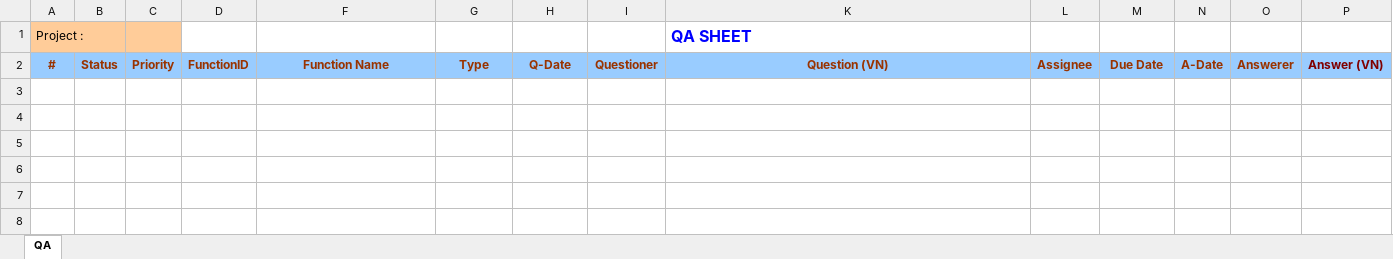
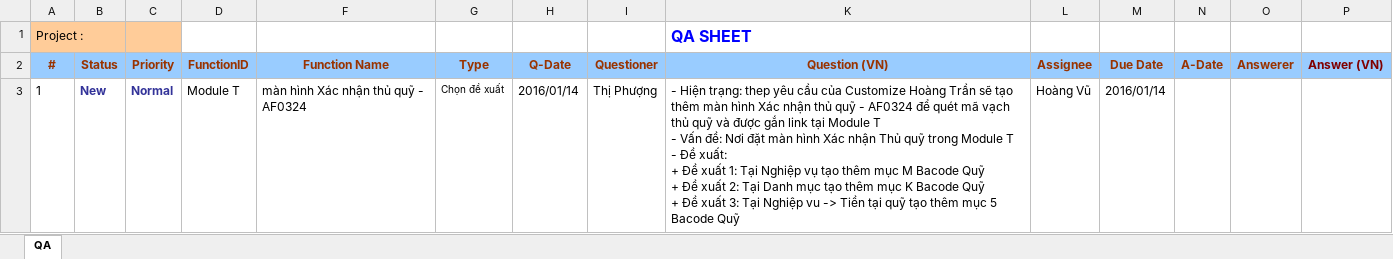
Before and after one commit to ASOFT-Solution/asoft-test-svn, an Excel workbook: 2015/201512/30_Q&A/Q&A.xlsx, sheet QA, drawn as a sheet; only a part is shown; values as stored, in another font and other column widths than the file's, no borders; rows hold the shown columns only; ↵ is a line break in a cell; the diff names each change by its address in the sheet, - before the commit and + after, or states it on an @@ line.

Commit message:
update câu hỏi

```diff
--- a/2015/201512/30_Q&A/Q&A.xlsx (sheet QA)
+++ b/2015/201512/30_Q&A/Q&A.xlsx (sheet QA)
+row 3: 1 | New | Normal | Module T | màn hình Xác nhận thủ quỹ - AF0324 | Chọn đề xuất | 2016/01/14 | Thị Phượng | - Hiện trạng: thep yêu cầu của Customize Hoàng Trần sẽ tạo thêm màn hình Xác nhận thủ quỹ - AF0324 để quét mã vạch thủ quỹ và được gắn link tại Module T ↵ - Vấn đề: Nơi đặt màn hình Xác nhận Thủ quỹ trong Module T ↵ - Đề xuất: ↵ + Đề xuất 1: Tại Nghiệp vụ tạo thêm mục M Bacode Quỹ ↵ + Đề xuất 2: Tại Danh mục tạo thêm mục K Bacode Quỹ ↵ + Đề xuất 3: Tại Nghiệp vu -> Tiền tại quỹ tạo thêm mục 5 Bacode Quỹ | Hoàng Vũ | 2016/01/14
```
